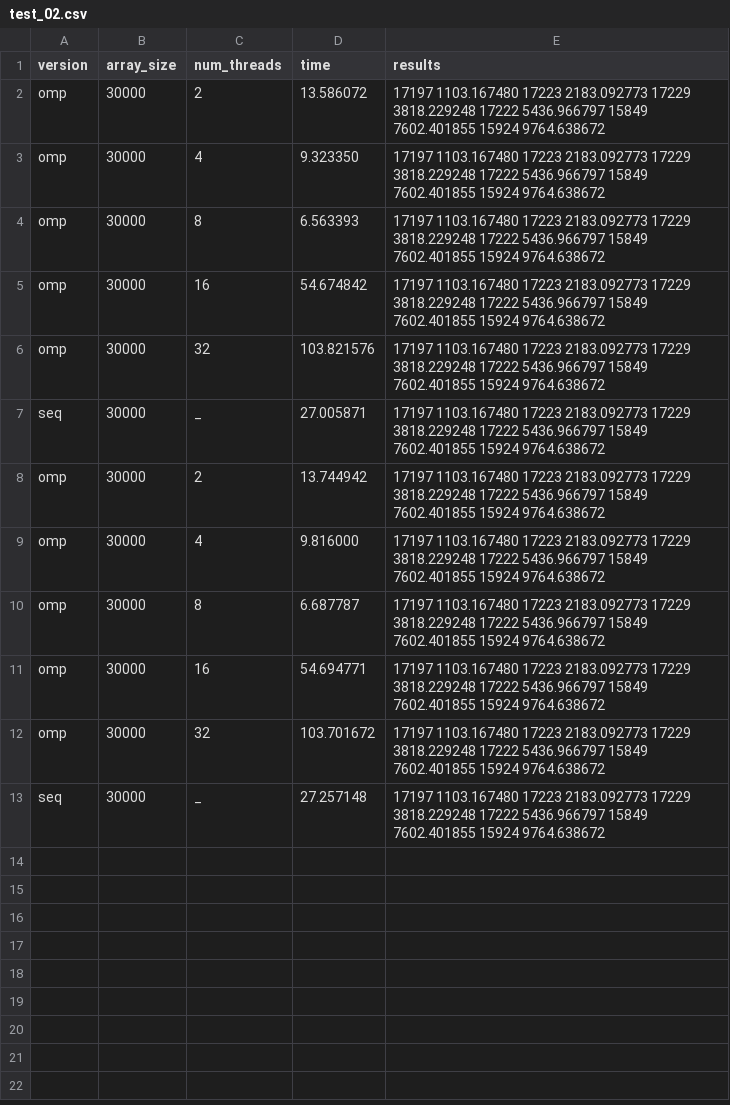
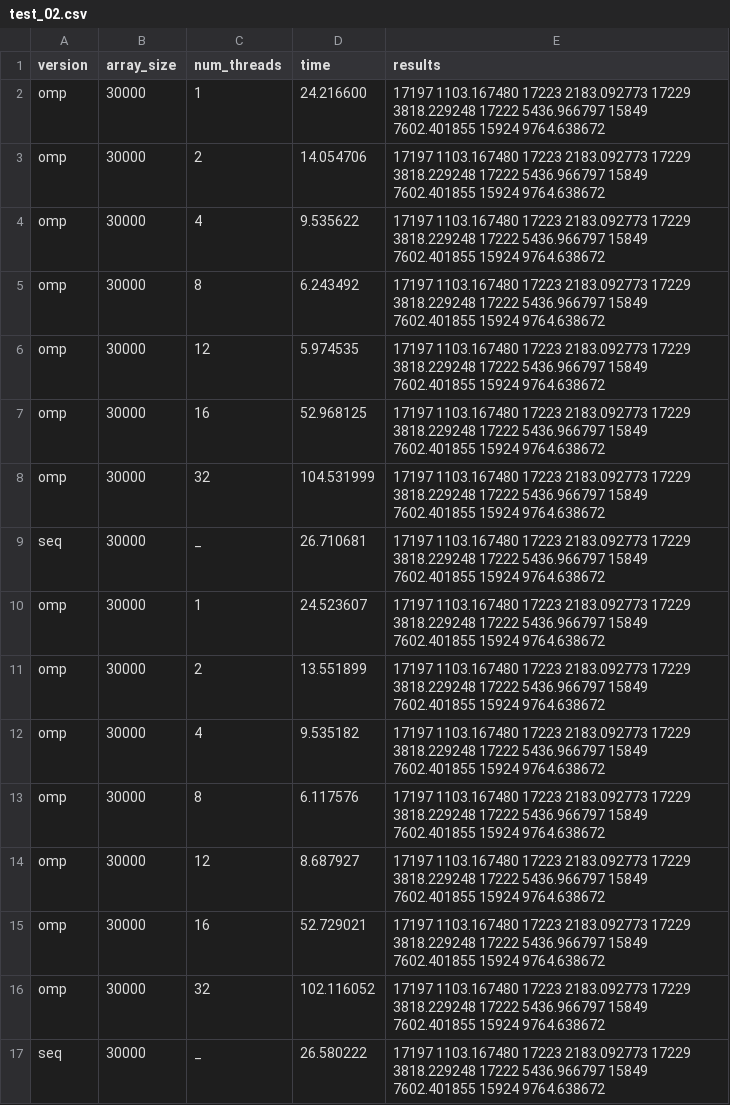
Before and after one commit to adm-pereira/cp2020-2021_g25_52464_55416_55951, a CSV file: Src/logs/experiment_01/test_02.csv, drawn as a sheet.

```diff
--- a/Src/logs/experiment_01/test_02.csv
+++ b/Src/logs/experiment_01/test_02.csv
@@ -1,13 +1,17 @@
 version,array_size,num_threads,time,results
-omp,30000,2,13.586072,17197 1103.167480 17223 2183.092773 17229 3818.229248 17222 5436.966797 15849 7602.401855 15924 9764.638672
-omp,30000,4,9.323350,17197 1103.167480 17223 2183.092773 17229 3818.229248 17222 5436.966797 15849 7602.401855 15924 9764.638672
-omp,30000,8,6.563393,17197 1103.167480 17223 2183.092773 17229 3818.229248 17222 5436.966797 15849 7602.401855 15924 9764.638672
-omp,30000,16,54.674842,17197 1103.167480 17223 2183.092773 17229 3818.229248 17222 5436.966797 15849 7602.401855 15924 9764.638672
-omp,30000,32,103.821576,17197 1103.167480 17223 2183.092773 17229 3818.229248 17222 5436.966797 15849 7602.401855 15924 9764.638672
-seq,30000,_,27.005871,17197 1103.167480 17223 2183.092773 17229 3818.229248 17222 5436.966797 15849 7602.401855 15924 9764.638672
-omp,30000,2,13.744942,17197 1103.167480 17223 2183.092773 17229 3818.229248 17222 5436.966797 15849 7602.401855 15924 9764.638672
-omp,30000,4,9.816000,17197 1103.167480 17223 2183.092773 17229 3818.229248 17222 5436.966797 15849 7602.401855 15924 9764.638672
-omp,30000,8,6.687787,17197 1103.167480 17223 2183.092773 17229 3818.229248 17222 5436.966797 15849 7602.401855 15924 9764.638672
-omp,30000,16,54.694771,17197 1103.167480 17223 2183.092773 17229 3818.229248 17222 5436.966797 15849 7602.401855 15924 9764.638672
-omp,30000,32,103.701672,17197 1103.167480 17223 2183.092773 17229 3818.229248 17222 5436.966797 15849 7602.401855 15924 9764.638672
-seq,30000,_,27.257148,17197 1103.167480 17223 2183.092773 17229 3818.229248 17222 5436.966797 15849 7602.401855 15924 9764.638672
+omp,30000,1,24.216600,17197 1103.167480 17223 2183.092773 17229 3818.229248 17222 5436.966797 15849 7602.401855 15924 9764.638672
+omp,30000,2,14.054706,17197 1103.167480 17223 2183.092773 17229 3818.229248 17222 5436.966797 15849 7602.401855 15924 9764.638672
+omp,30000,4,9.535622,17197 1103.167480 17223 2183.092773 17229 3818.229248 17222 5436.966797 15849 7602.401855 15924 9764.638672
+omp,30000,8,6.243492,17197 1103.167480 17223 2183.092773 17229 3818.229248 17222 5436.966797 15849 7602.401855 15924 9764.638672
+omp,30000,12,5.974535,17197 1103.167480 17223 2183.092773 17229 3818.229248 17222 5436.966797 15849 7602.401855 15924 9764.638672
+omp,30000,16,52.968125,17197 1103.167480 17223 2183.092773 17229 3818.229248 17222 5436.966797 15849 7602.401855 15924 9764.638672
+omp,30000,32,104.531999,17197 1103.167480 17223 2183.092773 17229 3818.229248 17222 5436.966797 15849 7602.401855 15924 9764.638672
+seq,30000,_,26.710681,17197 1103.167480 17223 2183.092773 17229 3818.229248 17222 5436.966797 15849 7602.401855 15924 9764.638672
+omp,30000,1,24.523607,17197 1103.167480 17223 2183.092773 17229 3818.229248 17222 5436.966797 15849 7602.401855 15924 9764.638672
+omp,30000,2,13.551899,17197 1103.167480 17223 2183.092773 17229 3818.229248 17222 5436.966797 15849 7602.401855 15924 9764.638672
+omp,30000,4,9.535182,17197 1103.167480 17223 2183.092773 17229 3818.229248 17222 5436.966797 15849 7602.401855 15924 9764.638672
+omp,30000,8,6.117576,17197 1103.167480 17223 2183.092773 17229 3818.229248 17222 5436.966797 15849 7602.401855 15924 9764.638672
+omp,30000,12,8.687927,17197 1103.167480 17223 2183.092773 17229 3818.229248 17222 5436.966797 15849 7602.401855 15924 9764.638672
+omp,30000,16,52.729021,17197 1103.167480 17223 2183.092773 17229 3818.229248 17222 5436.966797 15849 7602.401855 15924 9764.638672
+omp,30000,32,102.116052,17197 1103.167480 17223 2183.092773 17229 3818.229248 17222 5436.966797 15849 7602.401855 15924 9764.638672
+seq,30000,_,26.580222,17197 1103.167480 17223 2183.092773 17229 3818.229248 17222 5436.966797 15849 7602.401855 15924 9764.638672
```
Also changed, not shown: Src/logs/experiment_01/test_01.csv, Src/logs/experiment_01/test_03.csv, 20 other files.
